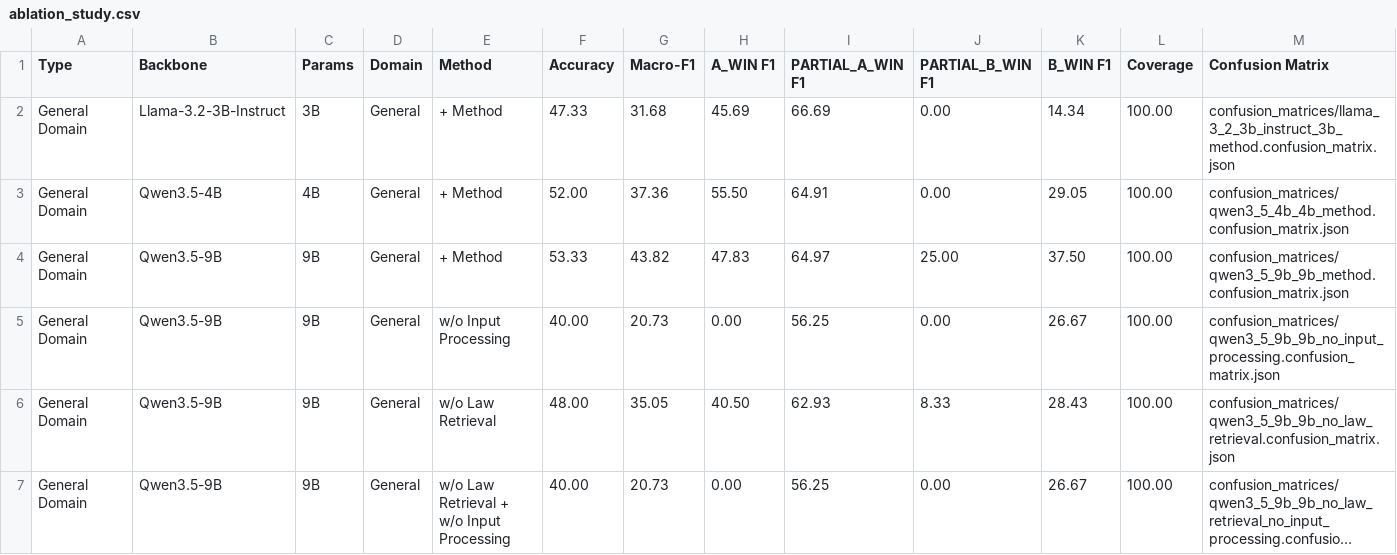
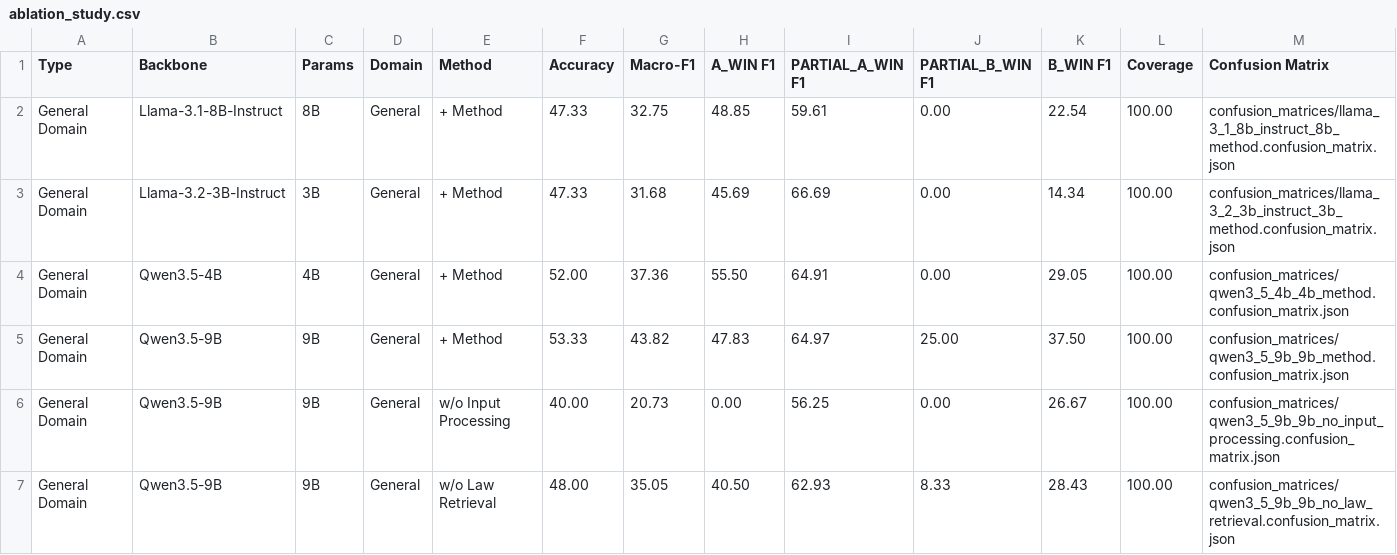
Before and after one commit to ThanhHungCS/AgentUIT_at_ALQAC2026, a CSV file: result/tables/ablation_study.csv, drawn as a sheet; only a part is shown; the shorter side is filled out with more unchanged rows; long unchanged cells end in ….

```diff
--- a/result/tables/ablation_study.csv
+++ b/result/tables/ablation_study.csv
@@ -1,2 +1,3 @@
 Type,Backbone,Params,Domain,Method,Accuracy,Macro-F1,A_WIN F1,PARTIAL_A_WIN F1,PARTIAL_B_WIN F1,B_WIN F1,Coverage,Confusion Matrix
+General Domain,Llama-3.1-8B-Instruct,8B,General,+ Method,47.33,32.75,48.85,59.61,0.00,22.54,100.00,confusion_matrices/llama_3_1_8b_instruct_8b_method.confusion_matrix.json
 General Domain,Llama-3.2-3B-Instruct,3B,General,+ Method,47.33,31.68,45.69,66.69,0.00,14.34,100.00,confusion_matrices/llama_3_2_3b_instruct_3b_method.confusion_matrix.json
```
Also changed, not shown: result/tables/main_comparison.csv, 51 other files.
